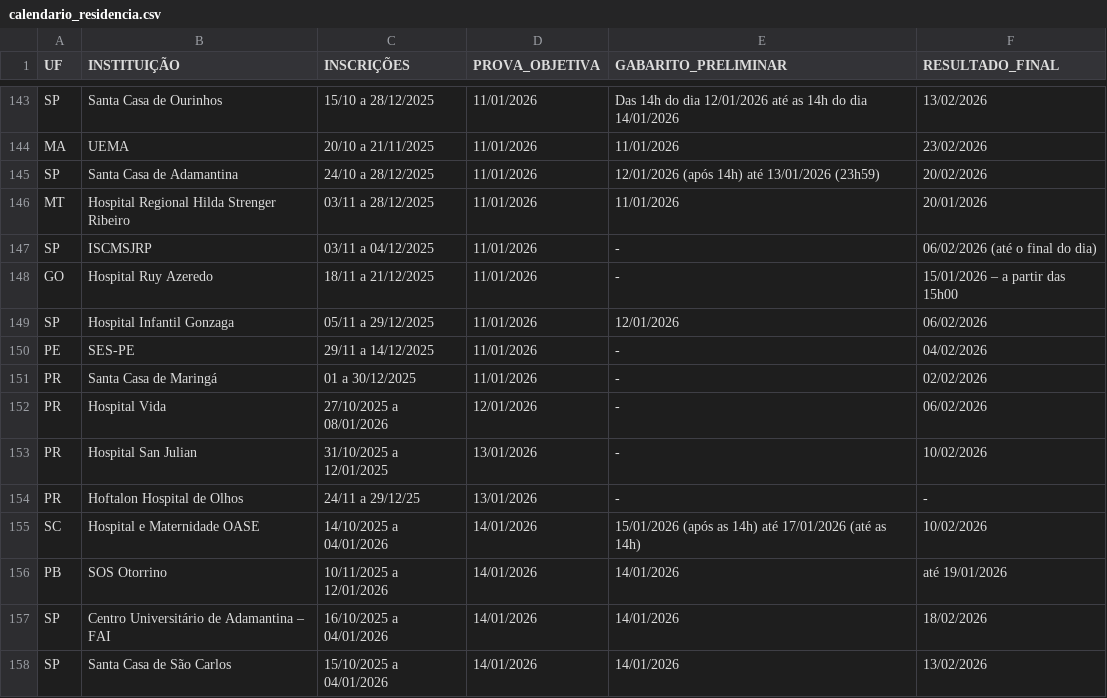
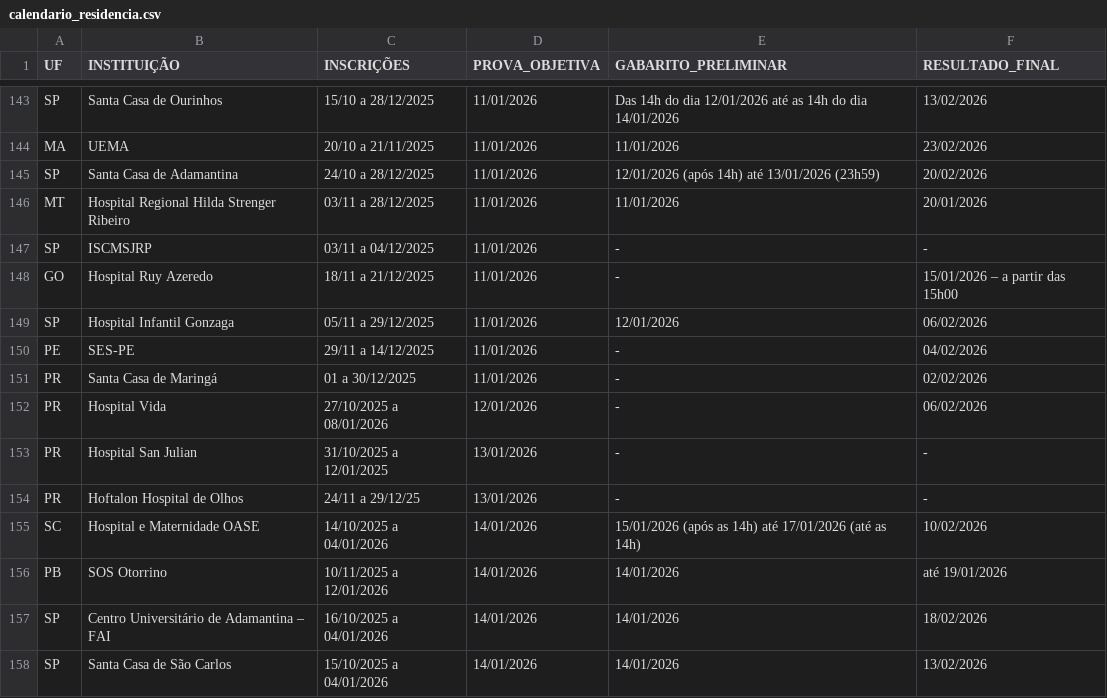
Before and after one commit to cadeteafya/calendario-provas, a CSV file: data/calendario_residencia.csv, drawn as a sheet; only a part is shown, gaps mark what is left out.

```diff
--- a/data/calendario_residencia.csv
+++ b/data/calendario_residencia.csv
@@ -146,3 +146,3 @@ SP,Santa Casa de Adamantina,24/10 a 28/12/2025,11/01/2026,12/01/2026 (após 14h)
 MT,Hospital Regional Hilda Strenger Ribeiro,03/11 a 28/12/2025,11/01/2026,11/01/2026,20/01/2026
-SP,ISCMSJRP,03/11 a 04/12/2025,11/01/2026,-,06/02/2026 (até o final do dia)
+SP,ISCMSJRP,03/11 a 04/12/2025,11/01/2026,-,-
 GO,Hospital Ruy Azeredo,18/11 a 21/12/2025,11/01/2026,-,15/01/2026 – a partir das 15h00
@@ -152,3 +152,3 @@ PR,Santa Casa de Maringá,01 a 30/12/2025,11/01/2026,-,02/02/2026
 PR,Hospital Vida,27/10/2025 a 08/01/2026,12/01/2026,-,06/02/2026
-PR,Hospital San Julian,31/10/2025 a 12/01/2025,13/01/2026,-,10/02/2026
+PR,Hospital San Julian,31/10/2025 a 12/01/2025,13/01/2026,-,-
 PR,Hoftalon Hospital de Olhos,24/11 a 29/12/25,13/01/2026,-,-
```
Also changed, not shown: 2 other files.
